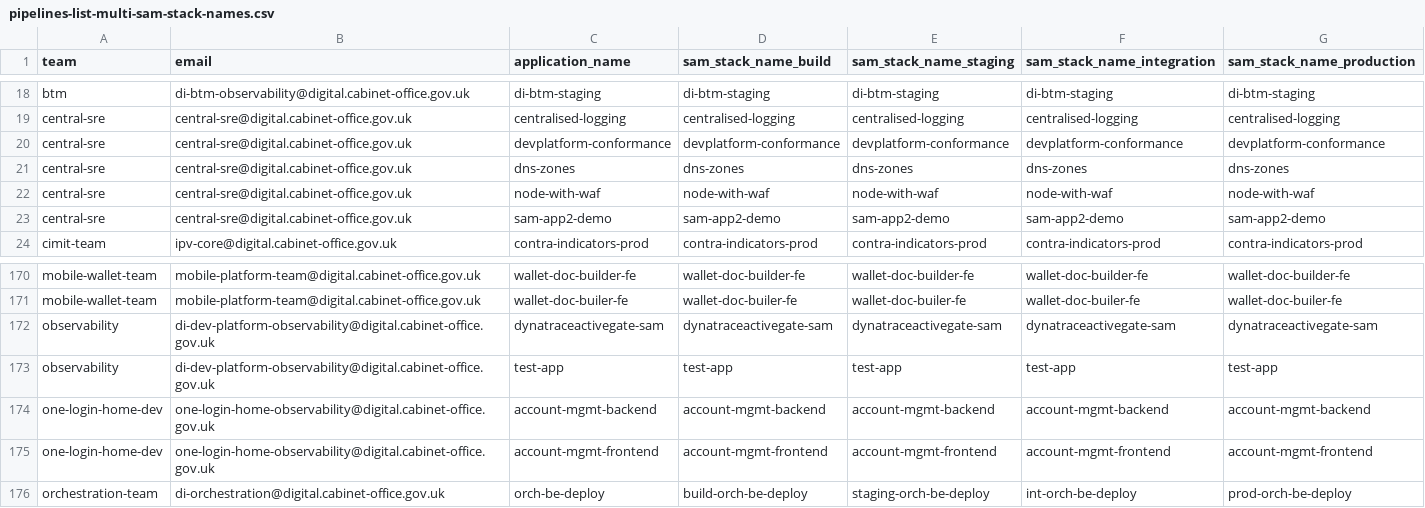
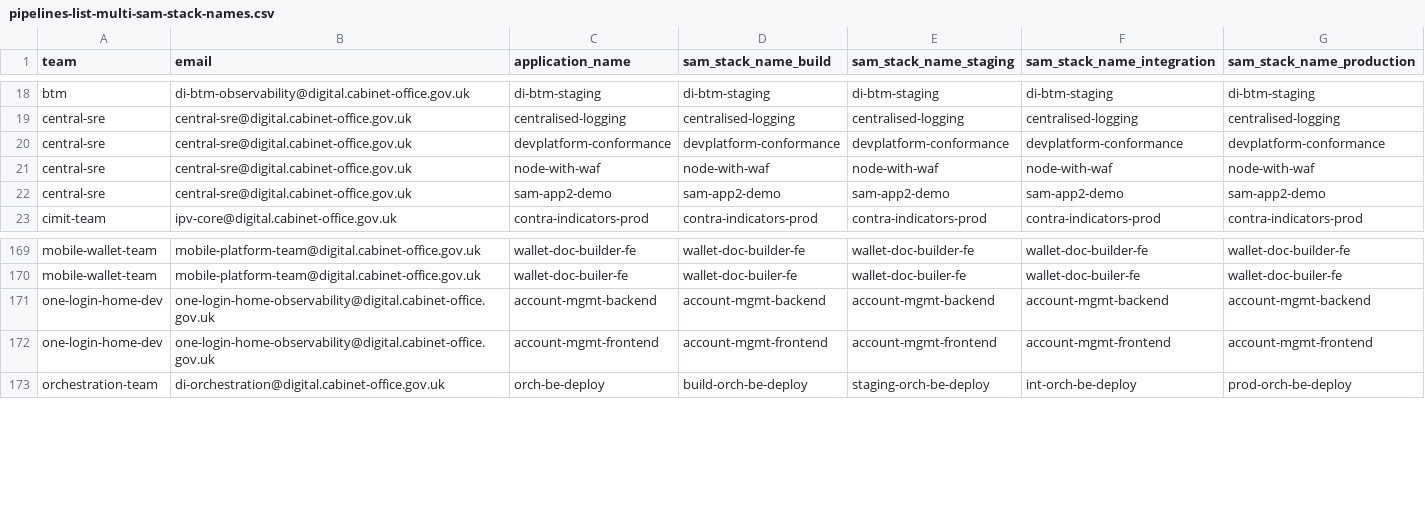
Before and after one commit to govuk-one-login/observability-configuration, a CSV file: dashboards/dev-platform/pipelines-list-multi-sam-stack-names.csv, drawn as a sheet; only a part is shown, gaps mark what is left out; the diff names each change by its address in the sheet, - before the commit and + after, or states it on an @@ line.

Commit message:
PSREDEV-1706: removed deprecated stacks

```diff
--- a/dashboards/dev-platform/pipelines-list-multi-sam-stack-names.csv
+++ b/dashboards/dev-platform/pipelines-list-multi-sam-stack-names.csv
-row 21: central-sre | central-sre@digital.cabinet-office.gov.uk | dns-zones | dns-zones | dns-zones | dns-zones | dns-zones
-row 172: observability | di-dev-platform-observability@digital.cabinet-office.gov.uk | dynatraceactivegate-sam | dynatraceactivegate-sam | dynatraceactivegate-sam | dynatraceactivegate-sam | dynatraceactivegate-sam
-row 173: observability | di-dev-platform-observability@digital.cabinet-office.gov.uk | test-app | test-app | test-app | test-app | test-app
```
